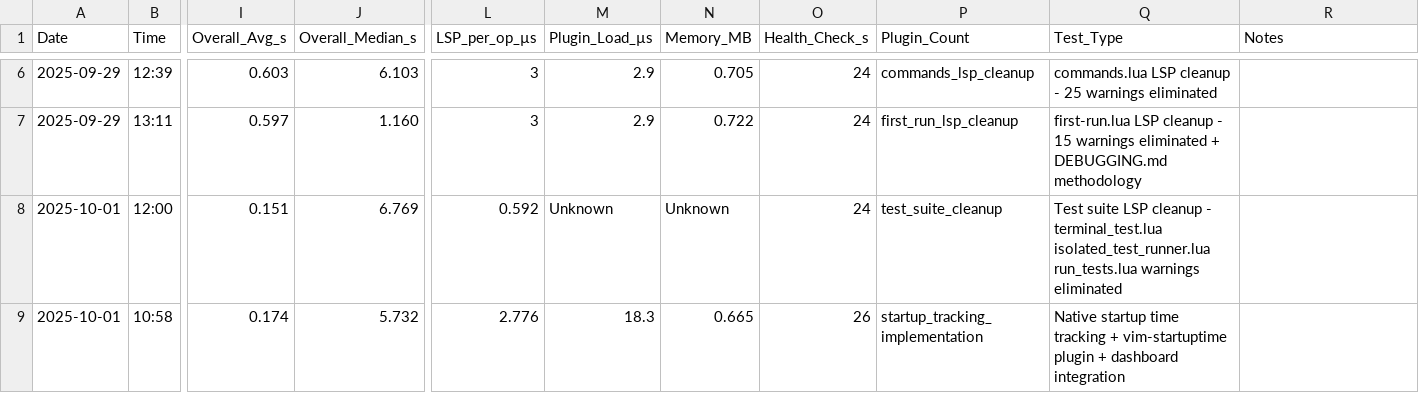
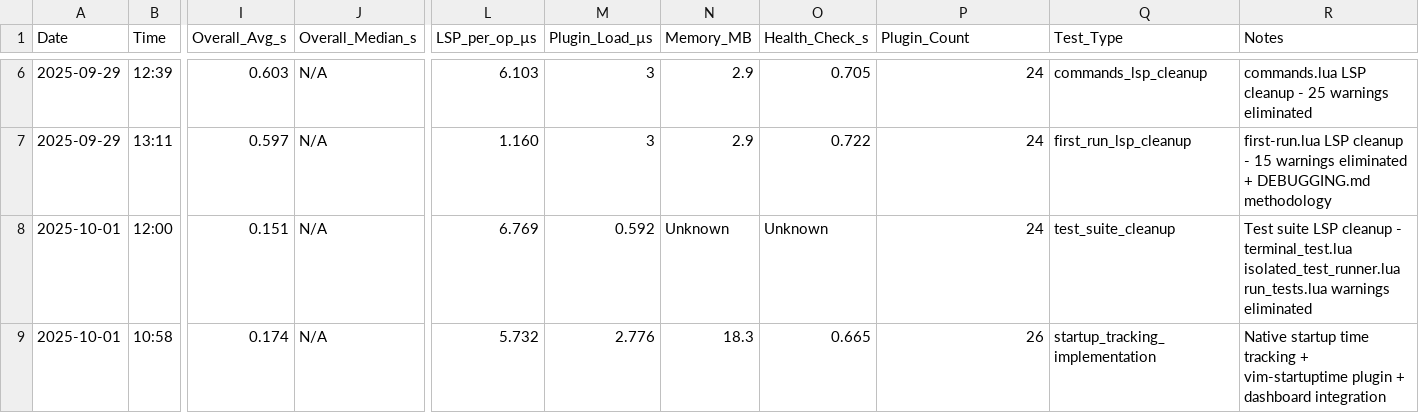
Before and after one commit to Maik-0000FF/VelocityNvim, a CSV file: docs/benchmark_results.csv, drawn as a sheet; only a part is shown, gaps mark what is left out; the diff covers the shown part only; the diff names each change by its address in the sheet, - before the commit and + after, or states it on an @@ line.

Commit message:
Fix CSV column count: Add N/A for missing Overall_Median_s in old entries
- Old benchmark entries had 17 columns, new format has 18
- Added 'N/A' placeholder for Overall_Median_s in legacy entries (before 2025-10-03)
- Fixes GitHub CSV rendering: 'It looks like row 2 should actually have 18 columns'
- Only recent benchmarks (from 2025-10-03 11:38 onwards) have actual median values

```diff
--- a/docs/benchmark_results.csv
+++ b/docs/benchmark_results.csv
-J6 (Overall_Median_s): 6.103
+J6 (Overall_Median_s): N/A
-L6 (LSP_per_op_µs): 3
+L6 (LSP_per_op_µs): 6.103
-M6:M7 (Plugin_Load_µs): 2.9
+M6:M7 (Plugin_Load_µs): 3
-N6 (Memory_MB): 0.705
+N6 (Memory_MB): 2.9
-O6 (Health_Check_s): 24
+O6 (Health_Check_s): 0.705
-P6 (Plugin_Count): commands_lsp_cleanup
+P6 (Plugin_Count): 24
-Q6 (Test_Type): commands.lua LSP cleanup - 25 warnings eliminated
+Q6 (Test_Type): commands_lsp_cleanup
-R6 (Notes): (empty)
+R6 (Notes): commands.lua LSP cleanup - 25 warnings eliminated
-J7 (Overall_Median_s): 1.160
+J7 (Overall_Median_s): N/A
-L7 (LSP_per_op_µs): 3
+L7 (LSP_per_op_µs): 1.160
-N7 (Memory_MB): 0.722
+N7 (Memory_MB): 2.9
-O7 (Health_Check_s): 24
+O7 (Health_Check_s): 0.722
-P7 (Plugin_Count): first_run_lsp_cleanup
+P7 (Plugin_Count): 24
-Q7 (Test_Type): first-run.lua LSP cleanup - 15 warnings eliminated + DEBUGGING.md methodology
+Q7 (Test_Type): first_run_lsp_cleanup
-R7 (Notes): (empty)
+R7 (Notes): first-run.lua LSP cleanup - 15 warnings eliminated + DEBUGGING.md methodology
-J8 (Overall_Median_s): 6.769
+J8 (Overall_Median_s): N/A
-L8 (LSP_per_op_µs): 0.592
+L8 (LSP_per_op_µs): 6.769
-M8 (Plugin_Load_µs): Unknown
+M8 (Plugin_Load_µs): 0.592
-O8 (Health_Check_s): 24
+O8 (Health_Check_s): Unknown
-P8 (Plugin_Count): test_suite_cleanup
+P8 (Plugin_Count): 24
-Q8 (Test_Type): Test suite LSP cleanup - terminal_test.lua isolated_test_runner.lua run_tests.lua warnings eliminated
+Q8 (Test_Type): test_suite_cleanup
-R8 (Notes): (empty)
+R8 (Notes): Test suite LSP cleanup - terminal_test.lua isolated_test_runner.lua run_tests.lua warnings eliminated
-J9 (Overall_Median_s): 5.732
+J9 (Overall_Median_s): N/A
-L9 (LSP_per_op_µs): 2.776
+L9 (LSP_per_op_µs): 5.732
-M9 (Plugin_Load_µs): 18.3
+M9 (Plugin_Load_µs): 2.776
-N9 (Memory_MB): 0.665
+N9 (Memory_MB): 18.3
-O9 (Health_Check_s): 26
+O9 (Health_Check_s): 0.665
-P9 (Plugin_Count): startup_tracking_implementation
+P9 (Plugin_Count): 26
-Q9 (Test_Type): Native startup time tracking + vim-startuptime plugin + dashboard integration
+Q9 (Test_Type): startup_tracking_implementation
-R9 (Notes): (empty)
+R9 (Notes): Native startup time tracking + vim-startuptime plugin + dashboard integration
```
Also changed, not shown: 63 edited cells elsewhere in this file.
